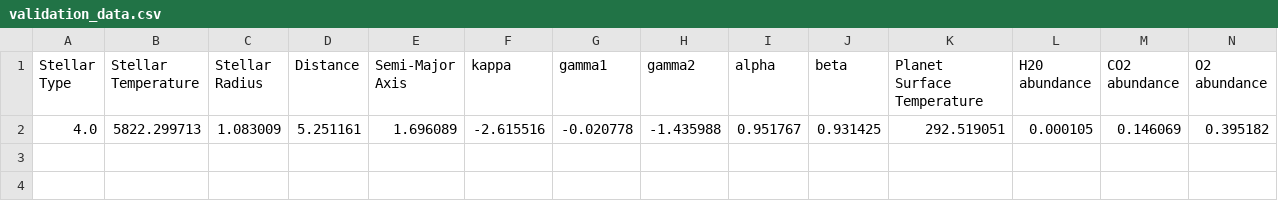
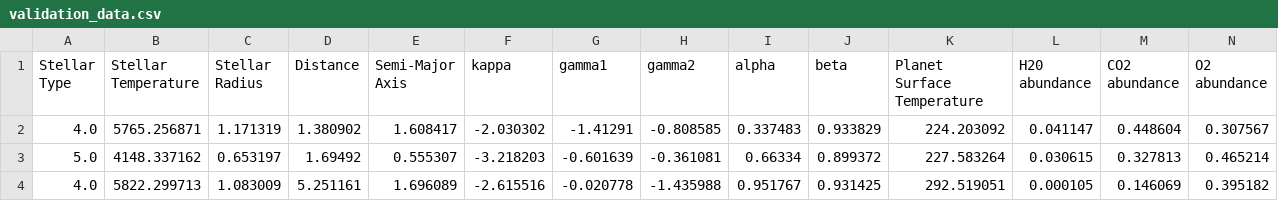
Before and after one commit to DorsaRoh/Atmo-DNN, a CSV file: Stellar Data/validate/validation_data.csv, drawn as a sheet; only a part is shown; rows hold the shown columns only; the diff names each change by its address in the sheet, - before the commit and + after, or states it on an @@ line.

```diff
--- a/Stellar Data/validate/validation_data.csv
+++ b/Stellar Data/validate/validation_data.csv
+row 2: 4.0 | 5765.256871 | 1.171319 | 1.380902 | 1.608417 | -2.030302 | -1.41291 | -0.808585 | 0.337483 | 0.933829 | 224.203092 | 0.041147 | 0.448604 | 0.307567
+row 3: 5.0 | 4148.337162 | 0.653197 | 1.69492 | 0.555307 | -3.218203 | -0.601639 | -0.361081 | 0.66334 | 0.899372 | 227.583264 | 0.030615 | 0.327813 | 0.465214
```
Also changed, not shown: Stellar Data/cleaned_data.csv, Stellar Data/train/train_data.csv, 7 other files.
